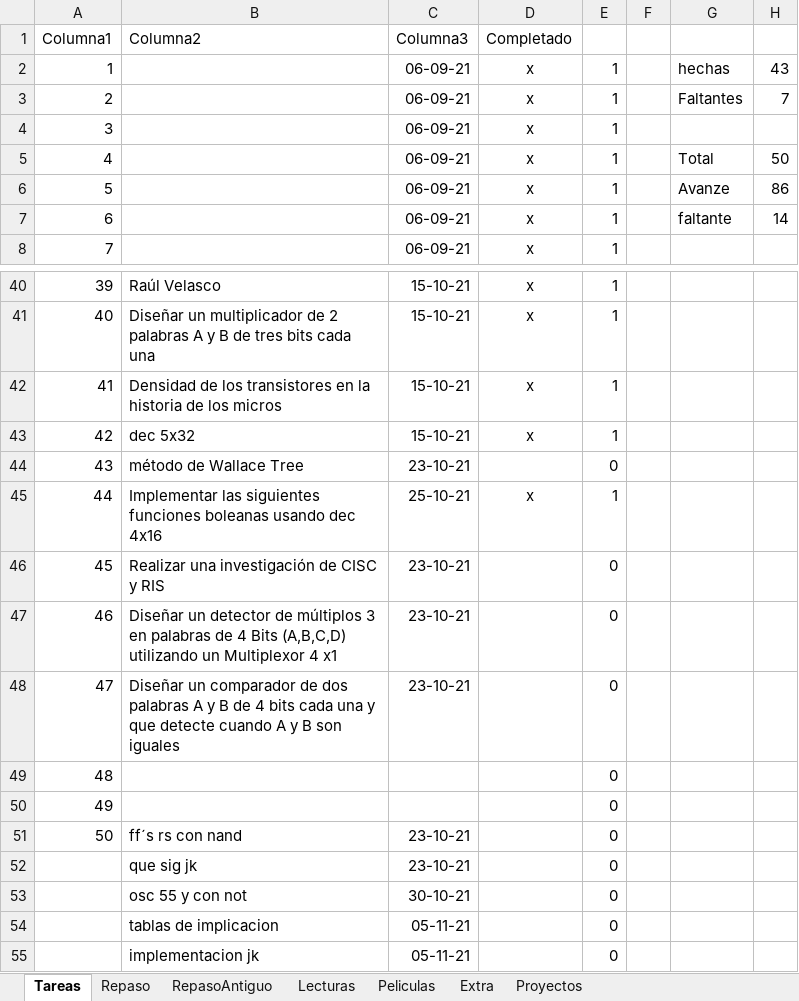
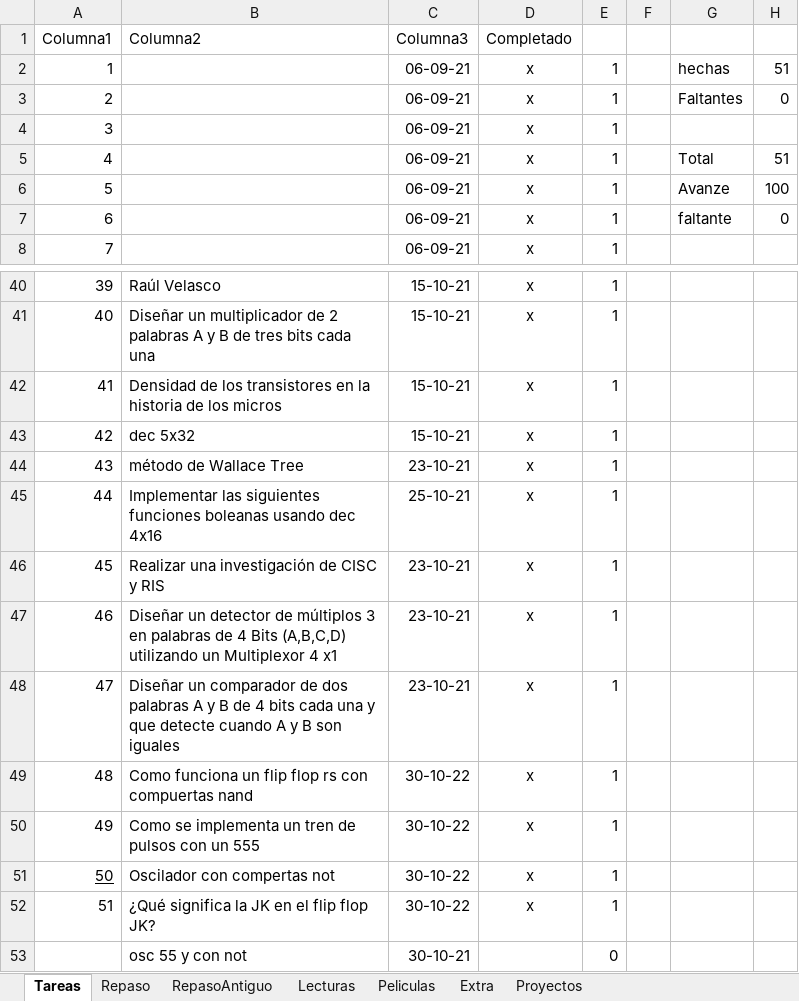
Before and after one commit to EzioFenix/1645-Diseno_Digital_Moderno_2021-2, an Excel workbook: Registro_deActividades.xlsx, sheet Tareas, drawn as a sheet; only a part is shown, gaps mark what is left out; the shorter side is filled out with more unchanged rows; values as stored, in another font and other column widths than the file's, no borders; charts and pictures and conditional formats and table styles not drawn; removed rows and columns are numbered as before the commit, all else as after; the diff names each change by its address in the sheet, - before the commit and + after, or states it on an @@ line.

Commit message:
daily 20-01-2021 51 tareas terminadas

```diff
--- a/Registro_deActividades.xlsx (sheet Tareas)
+++ b/Registro_deActividades.xlsx (sheet Tareas)
-H2: 43
+H2: 51
-H3: 7
+H3: 0
-H5: 50
+H5: 51
-H6: 86
+H6: 100
-H7: 14
+H7: 0
-D44 (Completado): (empty)
+D44 (Completado): x
-E44: 0
+E44: 1
-D46:D51 (Completado): (empty)
+D46:D51 (Completado): x
-E46:E51: 0
+E46:E51: 1
-B49 (Columna2): (empty)
+B49 (Columna2): Como funciona un flip flop rs con compuertas nand
-C49:C50 (Columna3): (empty)
+C49:C50 (Columna3): 30-10-22
-B50 (Columna2): (empty)
+B50 (Columna2): Como se implementa un tren de pulsos con un 555
-A51 underline: off
+A51 underline: on
-B51 (Columna2): ff´s rs con nand
+B51 (Columna2): Oscilador con compertas not
-C51 (Columna3): 23-10-21
+C51 (Columna3): 30-10-22
-row 52:  | que sig jk | 23-10-21 |  | 0
+row 52: 51 | ¿Qué significa la JK en el flip flop JK? | 30-10-22 | x | 1
```
Also changed, not shown: sheet Proyectos, charts or pictures, 18 other files.
